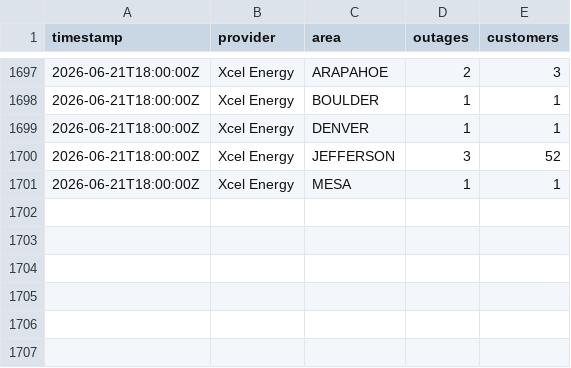
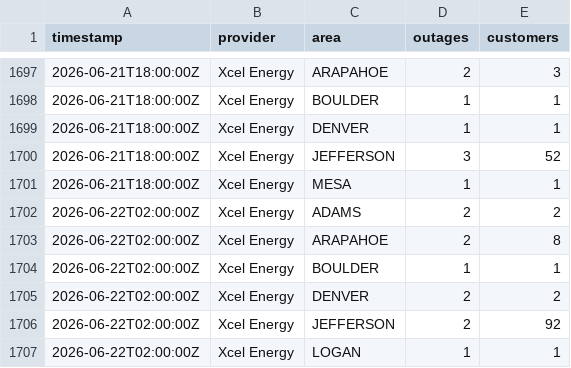
Before and after one commit to aachokey/denver-outages, a CSV file: outage-history.csv, drawn as a sheet; only a part is shown, gaps mark what is left out; the diff names each change by its address in the sheet, - before the commit and + after, or states it on an @@ line.

```diff
--- a/outage-history.csv
+++ b/outage-history.csv
+row 1702: 2026-06-22T02:00:00Z | Xcel Energy | ADAMS | 2 | 2
+row 1703: 2026-06-22T02:00:00Z | Xcel Energy | ARAPAHOE | 2 | 8
+row 1704: 2026-06-22T02:00:00Z | Xcel Energy | BOULDER | 1 | 1
+row 1705: 2026-06-22T02:00:00Z | Xcel Energy | DENVER | 2 | 2
+row 1706: 2026-06-22T02:00:00Z | Xcel Energy | JEFFERSON | 2 | 92
+row 1707: 2026-06-22T02:00:00Z | Xcel Energy | LOGAN | 1 | 1
```
Also changed, not shown: 3 other files.
